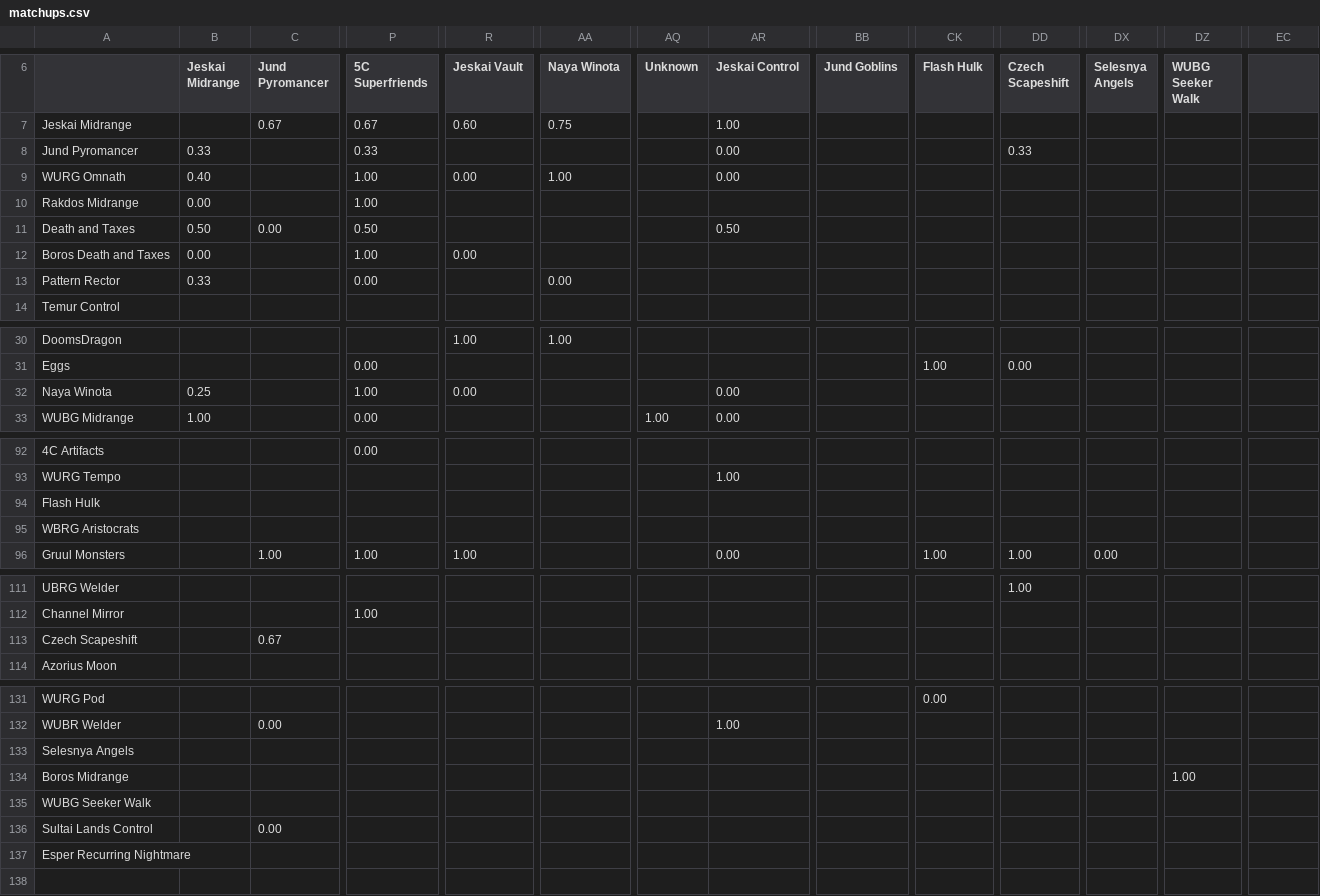
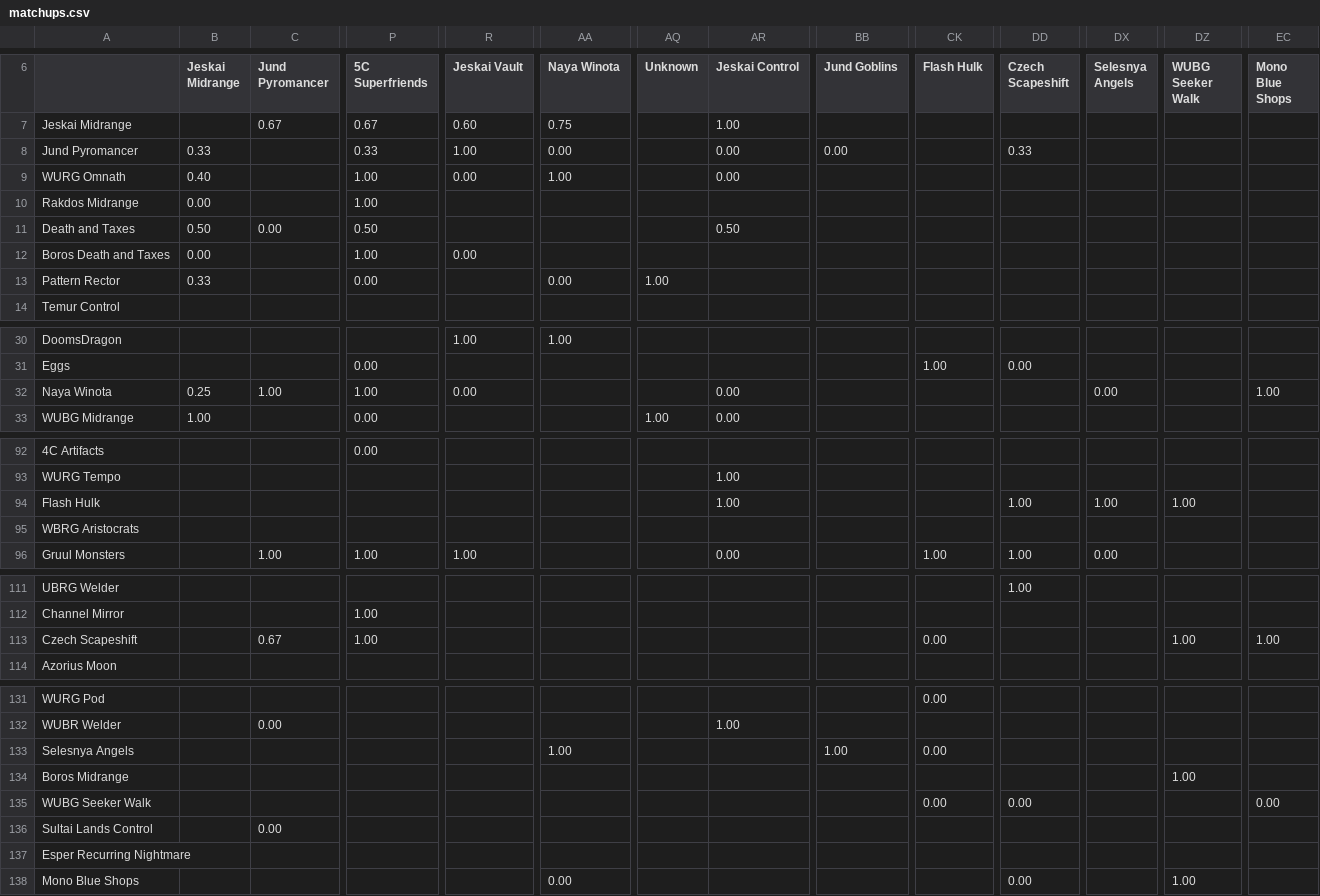
Before and after one commit to kvnchen/canlander, a CSV file: matchups.csv, drawn as a sheet; only a part is shown, gaps mark what is left out; rows hold the shown columns only; the diff covers the shown part only; the diff names each change by its address in the sheet, - before the commit and + after, or states it on an @@ line.

```diff
--- a/matchups.csv
+++ b/matchups.csv
-EC6: (empty)
+EC6: Mono Blue Shops
-R8 (Jeskai Vault): (empty)
+R8 (Jeskai Vault): 1.00
-AA8 (Naya Winota): (empty)
+AA8 (Naya Winota): 0.00
-BB8 (Jund Goblins): (empty)
+BB8 (Jund Goblins): 0.00
-AQ13 (Unknown): (empty)
+AQ13 (Unknown): 1.00
-C32 (Jund Pyromancer): (empty)
+C32 (Jund Pyromancer): 1.00
-DX32 (Selesnya Angels): (empty)
+DX32 (Selesnya Angels): 0.00
-EC32 (Mono Blue Shops): (empty)
+EC32 (Mono Blue Shops): 1.00
-AR94 (Jeskai Control): (empty)
+AR94 (Jeskai Control): 1.00
-DD94 (Czech Scapeshift): (empty)
+DD94 (Czech Scapeshift): 1.00
-DX94 (Selesnya Angels): (empty)
+DX94 (Selesnya Angels): 1.00
-DZ94 (WUBG Seeker Walk): (empty)
+DZ94 (WUBG Seeker Walk): 1.00
-P113 (5C Superfriends): (empty)
+P113 (5C Superfriends): 1.00
-CK113 (Flash Hulk): (empty)
+CK113 (Flash Hulk): 0.00
-DZ113 (WUBG Seeker Walk): (empty)
+DZ113 (WUBG Seeker Walk): 1.00
-EC113 (Mono Blue Shops): (empty)
+EC113 (Mono Blue Shops): 1.00
-AA133 (Naya Winota): (empty)
+AA133 (Naya Winota): 1.00
-BB133 (Jund Goblins): (empty)
+BB133 (Jund Goblins): 1.00
-CK133 (Flash Hulk): (empty)
+CK133 (Flash Hulk): 0.00
-CK135 (Flash Hulk): (empty)
+CK135 (Flash Hulk): 0.00
-DD135 (Czech Scapeshift): (empty)
+DD135 (Czech Scapeshift): 0.00
-EC135 (Mono Blue Shops): (empty)
+EC135 (Mono Blue Shops): 0.00
+row 138: Mono Blue Shops |  |  |  |  | 0.00 |  |  |  |  | 0.00 |  | 1.00
```
Also changed, not shown: 8 edited cells elsewhere in this file, archetypes.csv, colors.csv, 6 other files.
